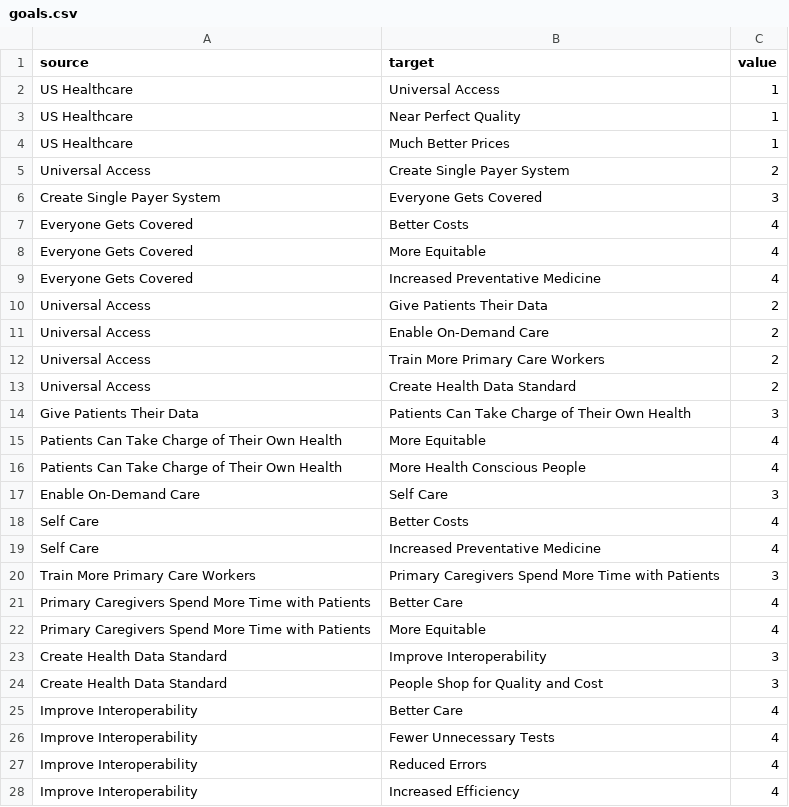
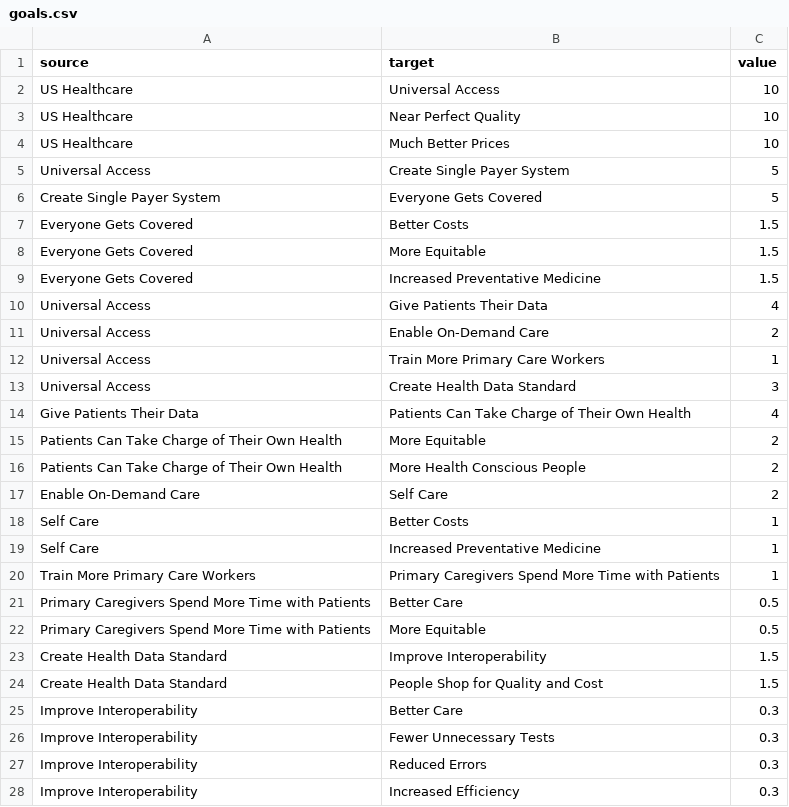
Before and after one commit to goinvo/ushealthcare, a CSV file: sankey/goals.csv, drawn as a sheet; only a part is shown; the diff covers the shown part only.

Commit message:
updated sankey & updated tree

```diff
--- a/sankey/goals.csv
+++ b/sankey/goals.csv
@@ -1,28 +1,28 @@
 source,target,value
-US Healthcare,Universal Access,1
-US Healthcare,Near Perfect Quality,1
-US Healthcare,Much Better Prices,1
-Universal Access,Create Single Payer System,2
-Create Single Payer System,Everyone Gets Covered,3
-Everyone Gets Covered,Better Costs,4
-Everyone Gets Covered,More Equitable,4
-Everyone Gets Covered,Increased Preventative Medicine,4
-Universal Access,Give Patients Their Data,2
+US Healthcare,Universal Access,10
+US Healthcare,Near Perfect Quality,10
+US Healthcare,Much Better Prices,10
+Universal Access,Create Single Payer System,5
+Create Single Payer System,Everyone Gets Covered,5
+Everyone Gets Covered,Better Costs,1.5
+Everyone Gets Covered,More Equitable,1.5
+Everyone Gets Covered,Increased Preventative Medicine,1.5
+Universal Access,Give Patients Their Data,4
 Universal Access,Enable On-Demand Care,2
-Universal Access,Train More Primary Care Workers,2
-Universal Access,Create Health Data Standard,2
-Give Patients Their Data,Patients Can Take Charge of Their Own Health,3
-Patients Can Take Charge of Their Own Health,More Equitable,4
-Patients Can Take Charge of Their Own Health,More Health Conscious People,4
-Enable On-Demand Care,Self Care,3
-Self Care,Better Costs,4
-Self Care,Increased Preventative Medicine,4
-Train More Primary Care Workers,Primary Caregivers Spend More Time with Patients,3
-Primary Caregivers Spend More Time with Patients,Better Care,4
-Primary Caregivers Spend More Time with Patients,More Equitable,4
-Create Health Data Standard,Improve Interoperability,3
-Create Health Data Standard,People Shop for Quality and Cost,3
-Improve Interoperability,Better Care,4
-Improve Interoperability,Fewer Unnecessary Tests,4
-Improve Interoperability,Reduced Errors,4
-Improve Interoperability,Increased Efficiency,4
+Universal Access,Train More Primary Care Workers,1
+Universal Access,Create Health Data Standard,3
+Give Patients Their Data,Patients Can Take Charge of Their Own Health,4
+Patients Can Take Charge of Their Own Health,More Equitable,2
+Patients Can Take Charge of Their Own Health,More Health Conscious People,2
+Enable On-Demand Care,Self Care,2
+Self Care,Better Costs,1
+Self Care,Increased Preventative Medicine,1
+Train More Primary Care Workers,Primary Caregivers Spend More Time with Patients,1
+Primary Caregivers Spend More Time with Patients,Better Care,0.5
+Primary Caregivers Spend More Time with Patients,More Equitable,0.5
+Create Health Data Standard,Improve Interoperability,1.5
+Create Health Data Standard,People Shop for Quality and Cost,1.5
+Improve Interoperability,Better Care,0.3
+Improve Interoperability,Fewer Unnecessary Tests,0.3
+Improve Interoperability,Reduced Errors,0.3
+Improve Interoperability,Increased Efficiency,0.3
```
Also changed, not shown: 25 edited cells elsewhere in this file, 11 other files.
